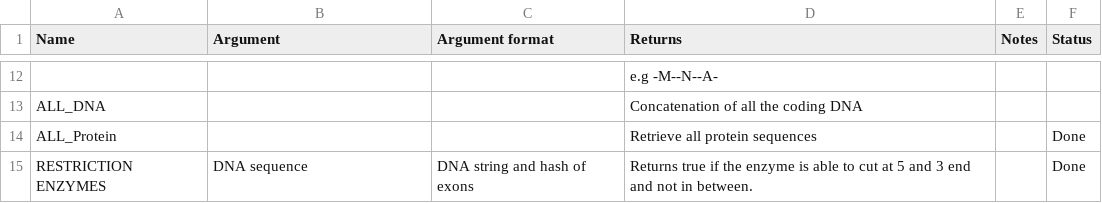
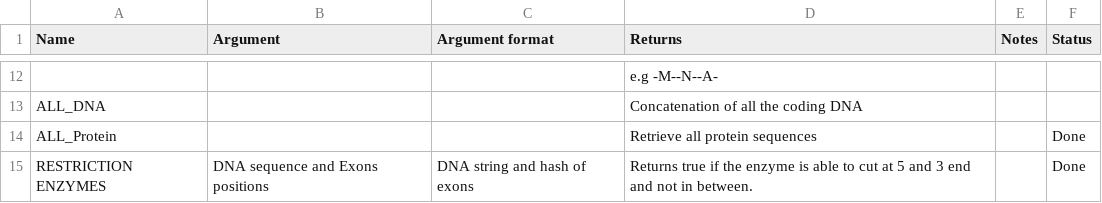
Before and after one commit to RichardJActon/Biocomp2Project, a CSV file: documentation/APIs.csv, drawn as a sheet; only a part is shown, gaps mark what is left out.

Commit message:
Updated status; new functions made

```diff
--- a/documentation/APIs.csv
+++ b/documentation/APIs.csv
@@ -18,2 +18,2 @@ ALL_DNA,,,Concatenation of all the coding DNA,,
 ALL_Protein,,,Retrieve all protein sequences,,Done
-RESTRICTION ENZYMES,DNA sequence,DNA string and hash of exons,"Returns true if the enzyme is able to cut at 5 and 3 end and not in between.",,Done
+RESTRICTION ENZYMES,DNA sequence and Exons positions,DNA string and hash of exons,"Returns true if the enzyme is able to cut at 5 and 3 end and not in between.",,Done
```
